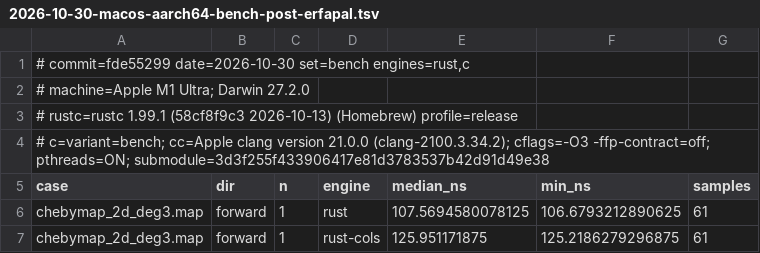
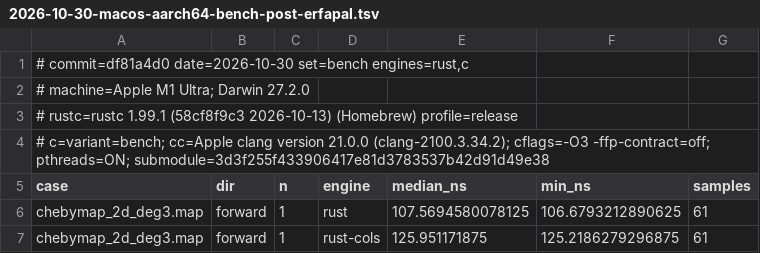
Before and after one commit to Starlink/starlink-ast-rs, a TSV file: docs/perf/2026-10-30-macos-aarch64-bench-post-erfapal.tsv, drawn as a sheet; only a part is shown.

```diff
--- a/docs/perf/2026-10-30-macos-aarch64-bench-post-erfapal.tsv
+++ b/docs/perf/2026-10-30-macos-aarch64-bench-post-erfapal.tsv
@@ -1,2 +1,2 @@
-# commit=fde55299 date=2026-10-30 set=bench engines=rust,c
+# commit=df81a4d0 date=2026-10-30 set=bench engines=rust,c
 # machine=Apple M1 Ultra; Darwin 27.2.0
```
Also changed, not shown: docs/perf/2026-10-29-macos-aarch64-native-erfapal-final.tsv, docs/perf/2026-10-29-macos-aarch64-native-erfapal-ported.tsv, 7 other files.
